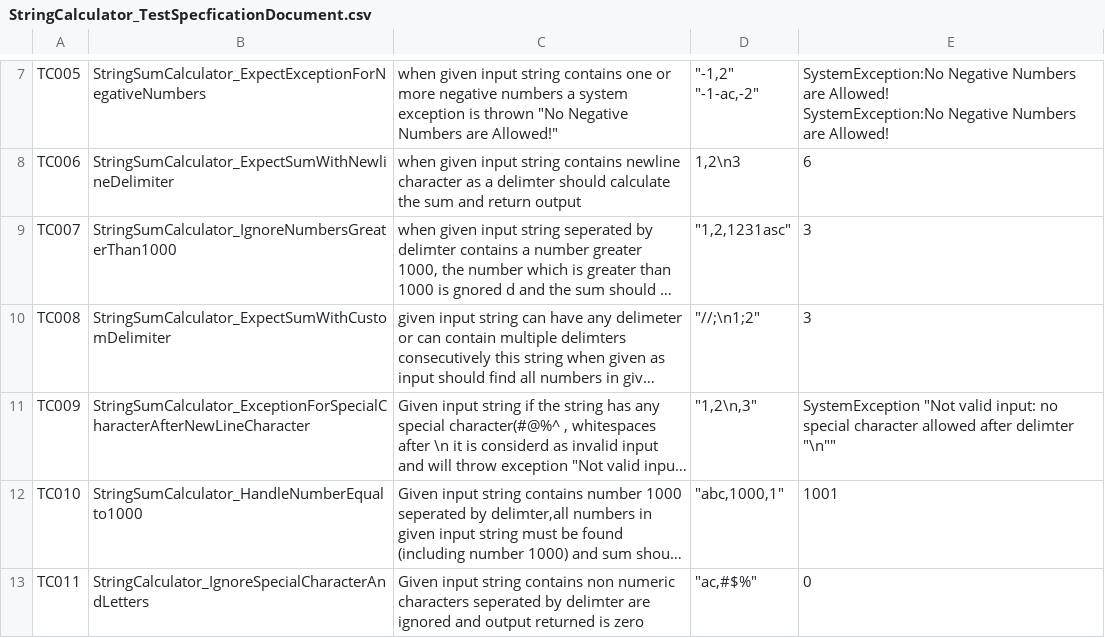
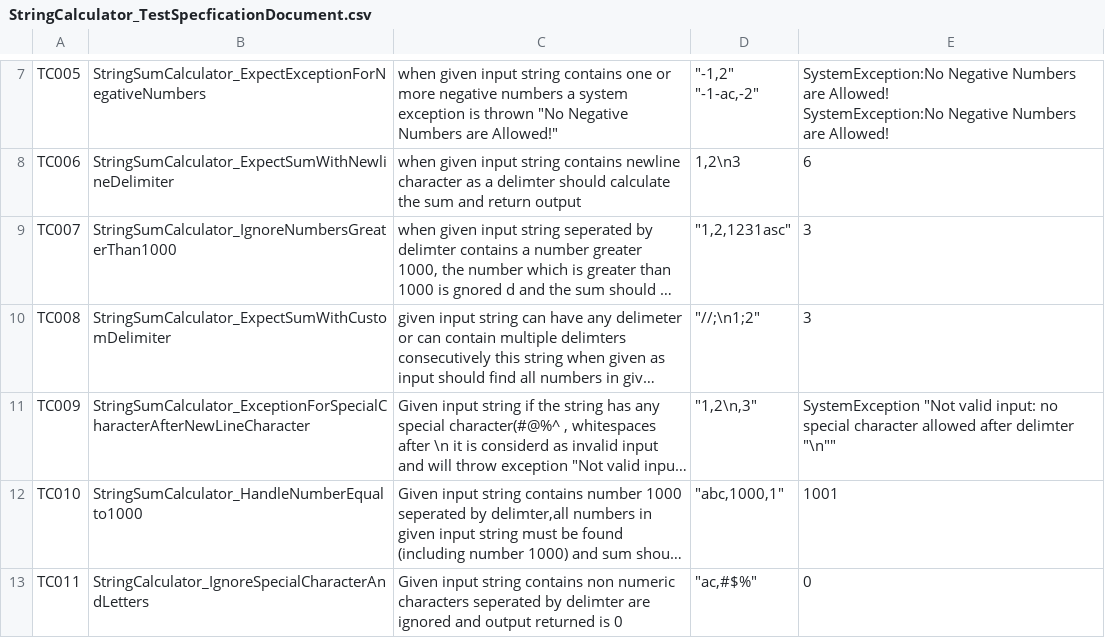
Before and after one commit to tts-tcq-2024/tdd-practice-in-cs-Naveen3521, a CSV file: StringCalculator_TestSpecficationDocument.csv, drawn as a sheet; only a part is shown, gaps mark what is left out; long unchanged cells end in …; the diff names each change by its address in the sheet, - before the commit and + after, or states it on an @@ line.

Commit message:
Update StringCalculator_TestSpecficationDocument.csv

```diff
--- a/StringCalculator_TestSpecficationDocument.csv
+++ b/StringCalculator_TestSpecficationDocument.csv
-C13: …returned is zero
+C13: …returned is 0
```
